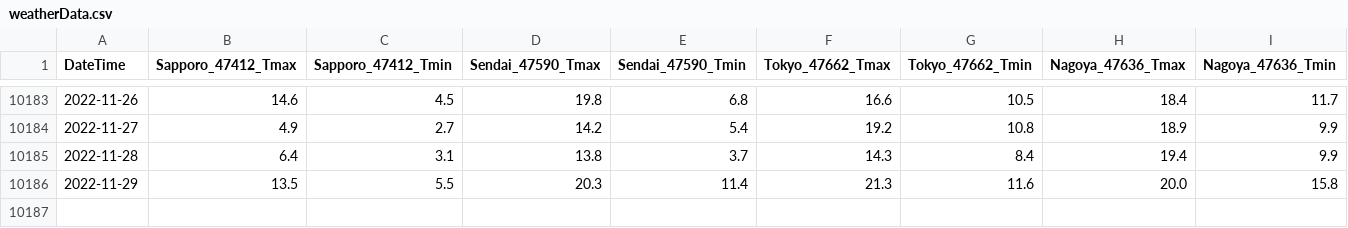
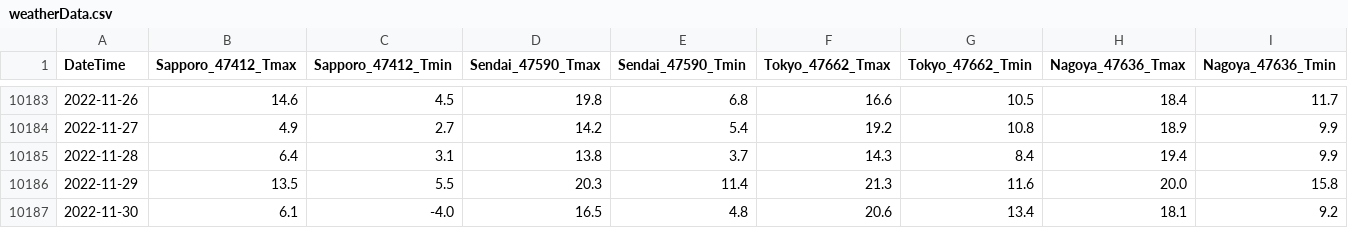
Before and after one commit to jpdenki/web, a CSV file: weatherData.csv, drawn as a sheet; only a part is shown, gaps mark what is left out; rows hold the shown columns only; the diff names each change by its address in the sheet, - before the commit and + after, or states it on an @@ line.

```diff
--- a/weatherData.csv
+++ b/weatherData.csv
+row 10187: 2022-11-30 | 6.1 | -4.0 | 16.5 | 4.8 | 20.6 | 13.4 | 18.1 | 9.2
```
Also changed, not shown: 43 other files.
